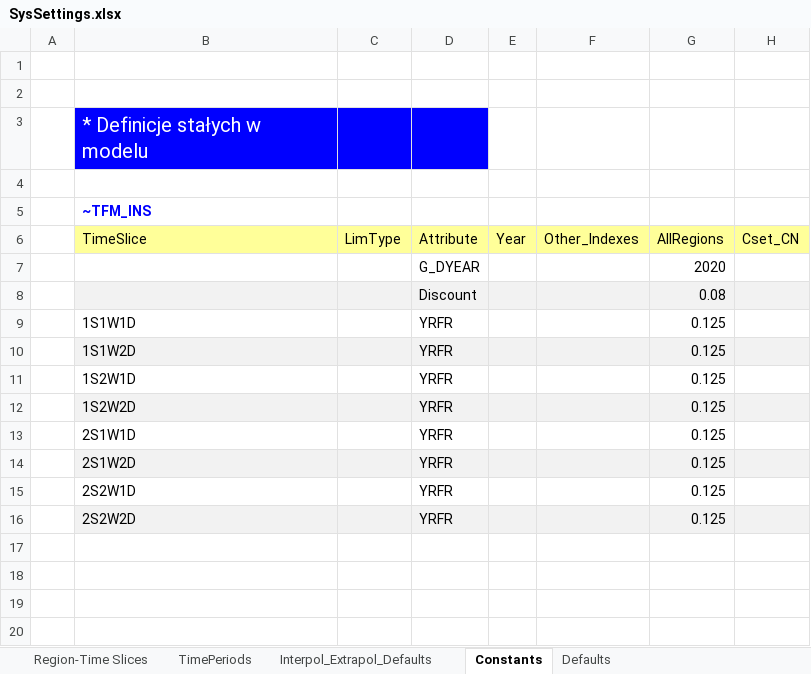
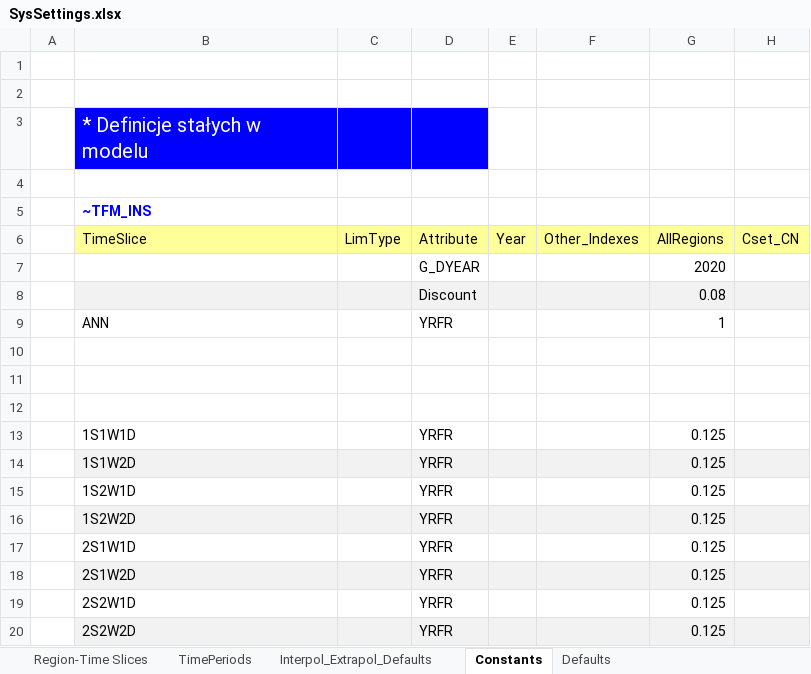
Before and after one commit to makracz/VedaonlineStudens, an Excel workbook: SysSettings.xlsx, sheet Constants, drawn as a sheet; values as stored, in another font and other column widths than the file's, no borders; the diff names each change by its address in the sheet, - before the commit and + after, or states it on an @@ line.

```diff
--- a/SysSettings.xlsx (sheet Constants)
+++ b/SysSettings.xlsx (sheet Constants)
+row 9:  | ANN |  | YRFR |  |  | 1
+row 10: (empty)
+row 11: (empty)
+row 12: (empty)
```
Also changed, not shown: sheet Region-Time Slices, sheet TimePeriods.
